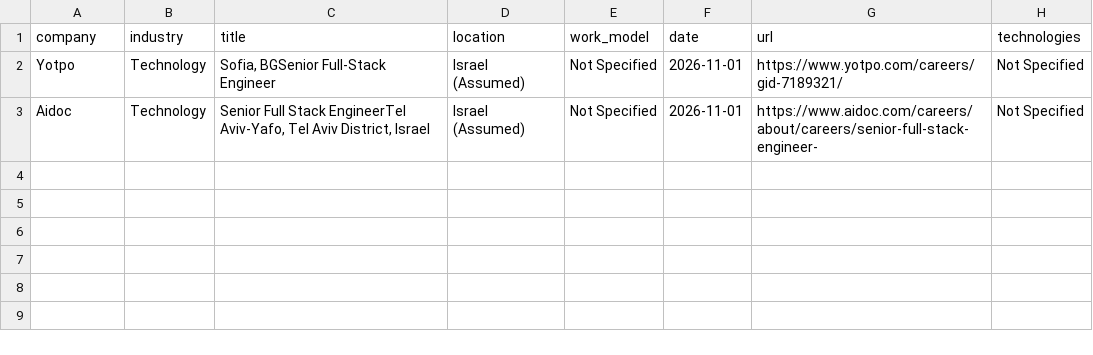
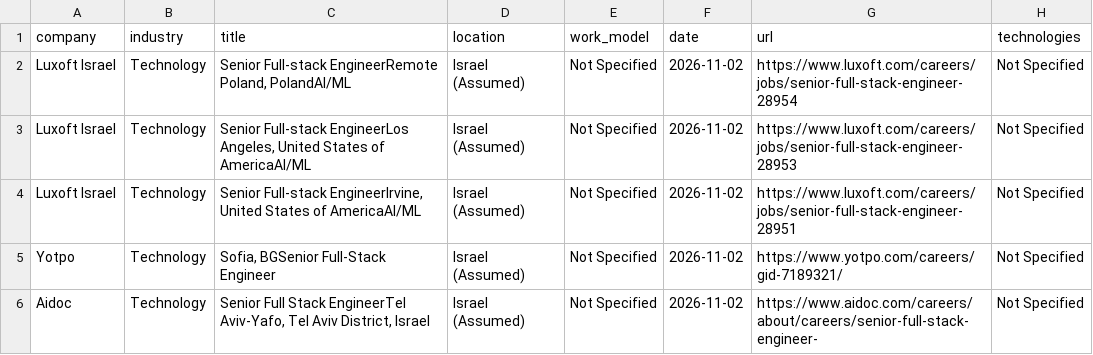
Before and after one commit to SKleeblatt/Kleeblatt-job-board, a CSV file: jobs/fullstack.csv, drawn as a sheet.

```diff
--- a/jobs/fullstack.csv
+++ b/jobs/fullstack.csv
@@ -1,3 +1,6 @@
 company,industry,title,location,work_model,date,url,technologies
-Yotpo,Technology,"Sofia, BGSenior Full-Stack Engineer",Israel (Assumed),Not Specified,2026-11-01,https://www.yotpo.com/careers/gid-7189321/,Not Specified
-Aidoc,Technology,"Senior Full Stack EngineerTel Aviv-Yafo, Tel Aviv District, Israel",Israel (Assumed),Not Specified,2026-11-01,https://www.aidoc.com/careers/about/careers/senior-full-stack-engineer-,Not Specified
+Luxoft Israel,Technology,"Senior Full-stack EngineerRemote Poland, PolandAI/ML",Israel (Assumed),Not Specified,2026-11-02,https://www.luxoft.com/careers/jobs/senior-full-stack-engineer-28954,Not Specified
+Luxoft Israel,Technology,"Senior Full-stack EngineerLos Angeles, United States of AmericaAI/ML",Israel (Assumed),Not Specified,2026-11-02,https://www.luxoft.com/careers/jobs/senior-full-stack-engineer-28953,Not Specified
+Luxoft Israel,Technology,"Senior Full-stack EngineerIrvine, United States of AmericaAI/ML",Israel (Assumed),Not Specified,2026-11-02,https://www.luxoft.com/careers/jobs/senior-full-stack-engineer-28951,Not Specified
+Yotpo,Technology,"Sofia, BGSenior Full-Stack Engineer",Israel (Assumed),Not Specified,2026-11-02,https://www.yotpo.com/careers/gid-7189321/,Not Specified
+Aidoc,Technology,"Senior Full Stack EngineerTel Aviv-Yafo, Tel Aviv District, Israel",Israel (Assumed),Not Specified,2026-11-02,https://www.aidoc.com/careers/about/careers/senior-full-stack-engineer-,Not Specified
```
Also changed, not shown: jobs/data.csv, jobs/other.csv, 15 other files.
